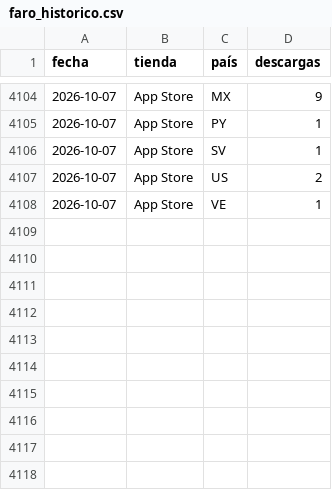
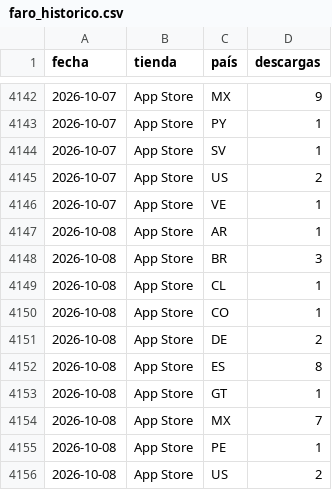
Before and after one commit to begonoriegaolalde/faro-dash-7bq4m2x9, a CSV file: faro_historico.csv, drawn as a sheet; only a part is shown, gaps mark what is left out; the diff covers the shown part only.

```diff
--- a/faro_historico.csv
+++ b/faro_historico.csv
@@ -4108 +4146,11 @@ fecha,tienda,país,descargas
 2026-10-07,App Store,VE,1
+2026-10-08,App Store,AR,1
+2026-10-08,App Store,BR,3
+2026-10-08,App Store,CL,1
+2026-10-08,App Store,CO,1
+2026-10-08,App Store,DE,2
+2026-10-08,App Store,ES,8
+2026-10-08,App Store,GT,1
+2026-10-08,App Store,MX,7
+2026-10-08,App Store,PE,1
+2026-10-08,App Store,US,2
```
Also changed, not shown: 38 added rows elsewhere in this file.
